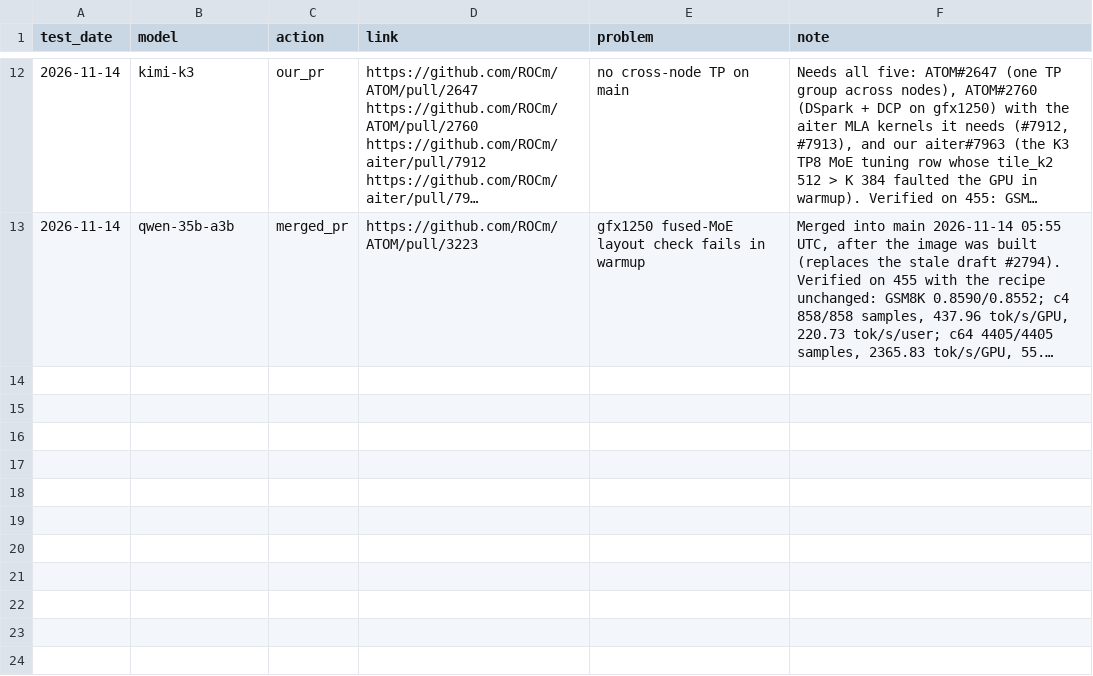
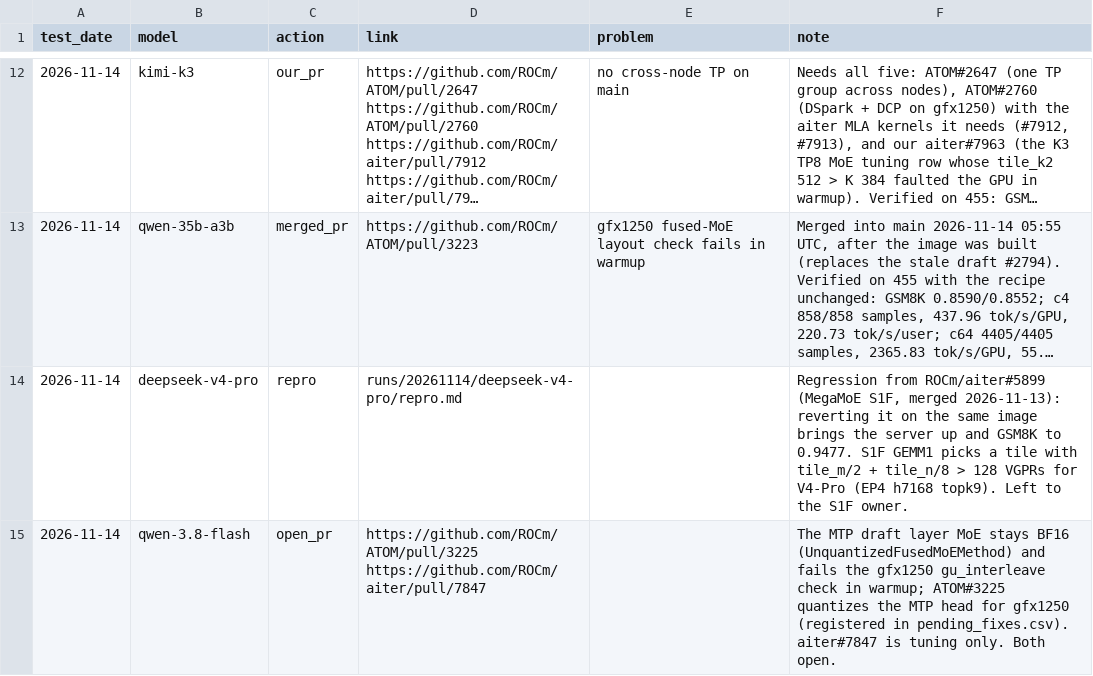
Before and after one commit to ROCm/ATOM, a CSV file: recipes/455-CI/followups.csv, drawn as a sheet; only a part is shown, gaps mark what is left out; long unchanged cells end in …; the diff names each change by its address in the sheet, - before the commit and + after, or states it on an @@ line.

Commit message:
[455-CI] 2026-11-14 8K/1K result: GLM-5.2 rerun, V4-Pro repro, follow-ups

```diff
--- a/recipes/455-CI/followups.csv
+++ b/recipes/455-CI/followups.csv
+row 14: 2026-11-14 | deepseek-v4-pro | repro | runs/20261114/deepseek-v4-pro/repro.md |  | Regression from ROCm/aiter#5899 (MegaMoE S1F, merged 2026-11-13): reverting it on the same image brings the server up and GSM8K to 0.9477. S1F GEMM1 picks a tile with tile_m/2 + tile_n/8 > 128 VGPRs for V4-Pro (EP4 h7168 topk9). Left to the S1F owner.
+row 15: 2026-11-14 | qwen-3.8-flash | open_pr | https://github.com/ROCm/ATOM/pull/3225 https://github.com/ROCm/aiter/pull/7847 |  | The MTP draft layer MoE stays BF16 (UnquantizedFusedMoEMethod) and fails the gfx1250 gu_interleave check in warmup; ATOM#3225 quantizes the MTP head for gfx1250 (registered in pending_fixes.csv). aiter#7847 is tuning only. Both open.
```
Also changed, not shown: recipes/455-CI/accuracy.csv, recipes/455-CI/perf.csv, 13 other files.
